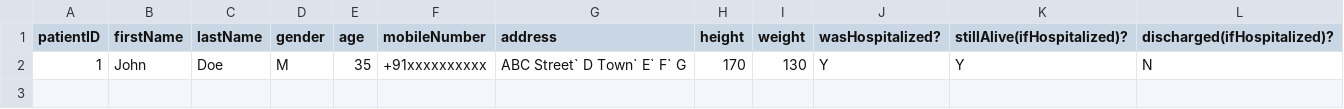
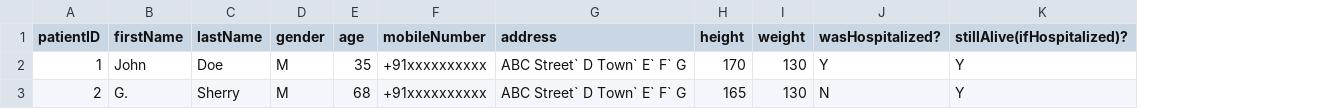
Before and after one commit to code-chaser/hospital-management-system, a CSV file: data/patients.csv, drawn as a sheet; removed rows and columns are numbered as before the commit, all else as after; the diff names each change by its address in the sheet, - before the commit and + after, or states it on an @@ line.

```diff
--- a/data/patients.csv
+++ b/data/patients.csv
-column L (discharged(ifHospitalized)?), row 2: N
+row 3: 2 | G. | Sherry | M | 68 | +91xxxxxxxxxx | ABC Street` D Town` E` F` G | 165 | 130 | N | Y
```
Also changed, not shown: data/patientsHistory.csv, 5 other files.
